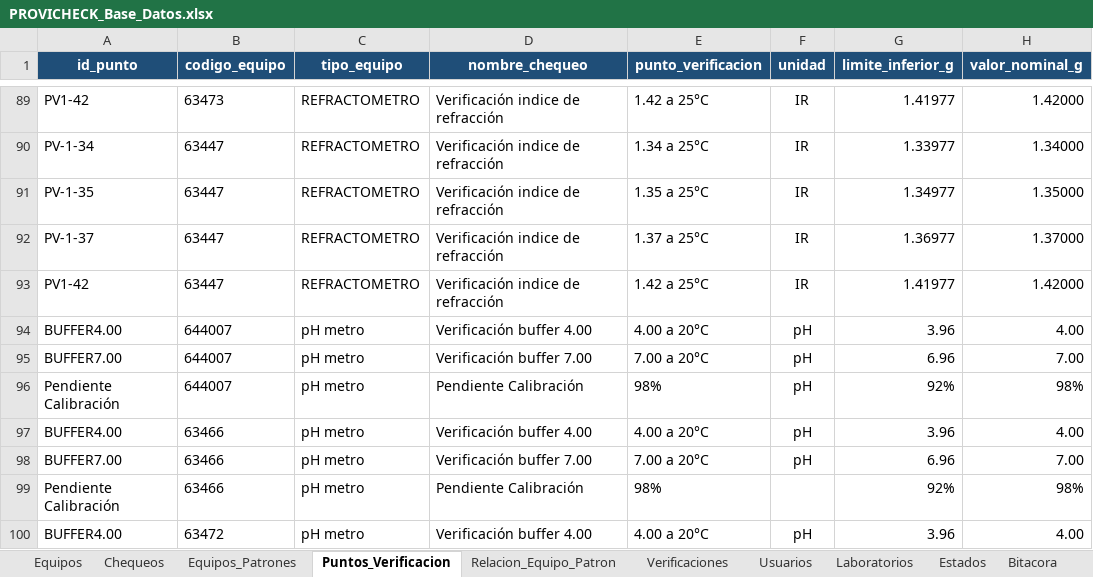
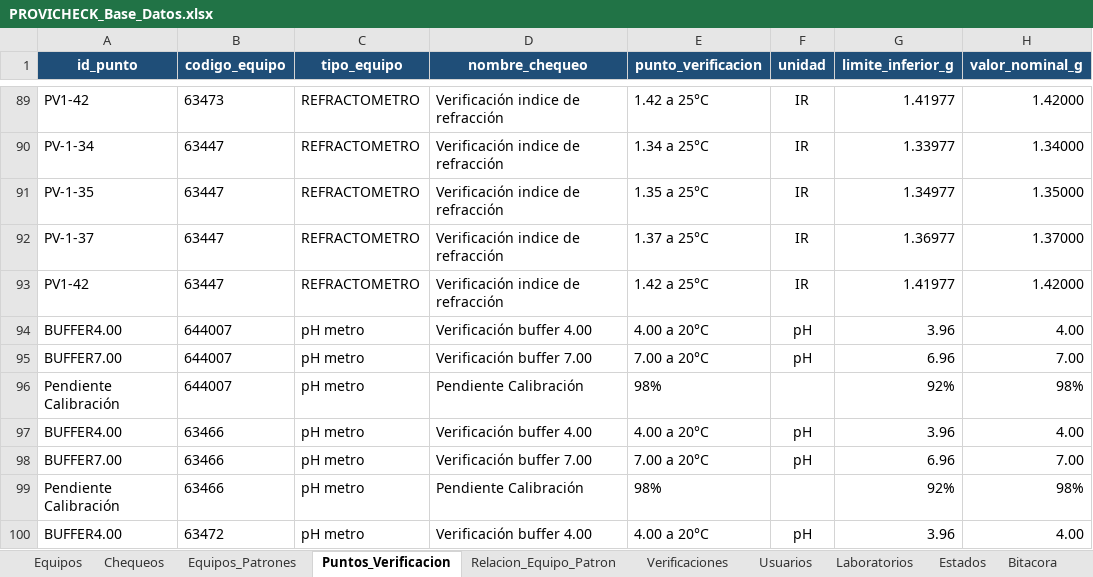
Before and after one commit to dfreyes0210/PROVICHECK-Enterprise, an Excel workbook: data/PROVICHECK_Base_Datos.xlsx, sheet Puntos_Verificacion, drawn as a sheet; only a part is shown, gaps mark what is left out; values as stored, in another font and other column widths than the file's, no borders; table styles not drawn; the diff names each change by its address in the sheet, - before the commit and + after, or states it on an @@ line.

```diff
--- a/data/PROVICHECK_Base_Datos.xlsx (sheet Puntos_Verificacion)
+++ b/data/PROVICHECK_Base_Datos.xlsx (sheet Puntos_Verificacion)
-F96 (unidad): pH
+F96 (unidad): (empty)
```
Also changed, not shown: sheet Equipos_Patrones, sheet Relacion_Equipo_Patron.
